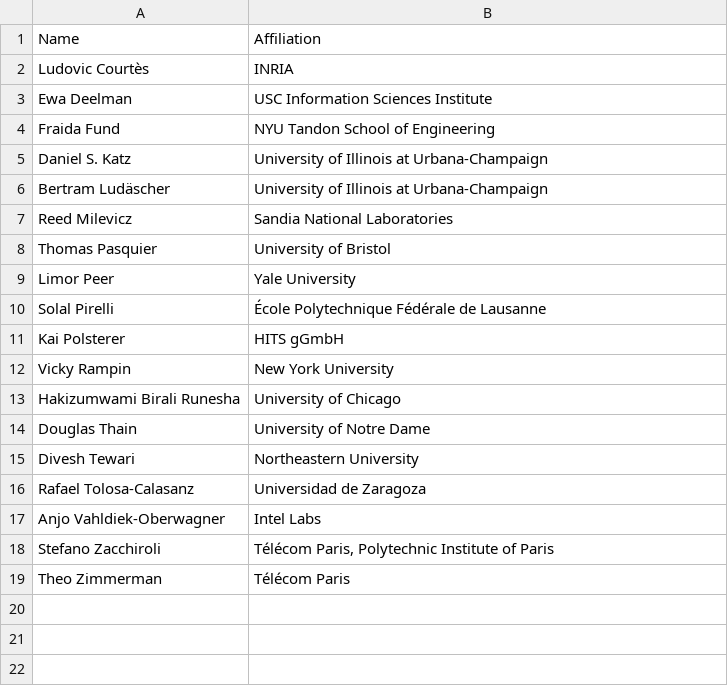
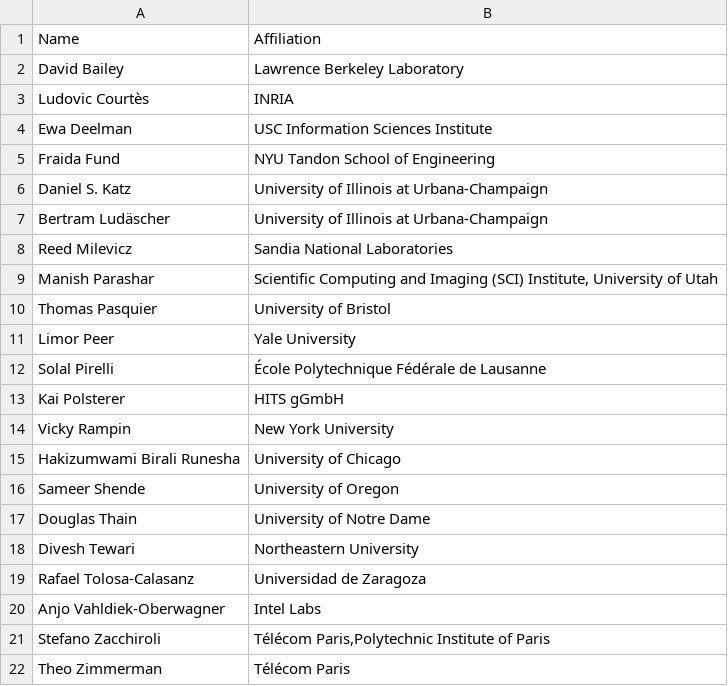
Before and after one commit to acm-rep/2024, a CSV file: content/home/pc.csv, drawn as a sheet; addresses are those after the commit; the diff names each change by its address in the sheet, - before the commit and + after, or states it on an @@ line.

Commit message:
update pc (#40)

```diff
--- a/content/home/pc.csv
+++ b/content/home/pc.csv
+row 2: David Bailey | Lawrence Berkeley Laboratory
+row 9: Manish Parashar | Scientific Computing and Imaging (SCI) Institute, University of Utah
+row 16: Sameer Shende | University of Oregon
-B21: Télécom Paris, Polytechnic Institute of Paris
+B21: Télécom Paris,Polytechnic Institute of Paris
```
